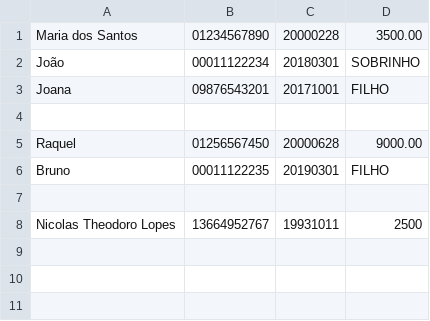
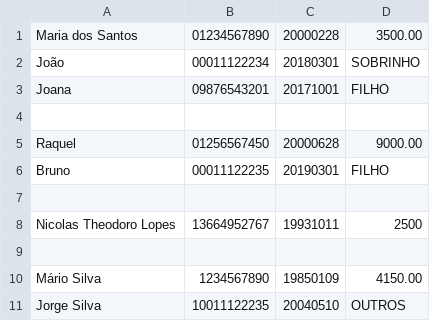
Before and after one commit to lucascs20182/oop-classwork-serratec, a CSV file: TrabalhoFinal/files/entrada.csv, drawn as a sheet.

```diff
--- a/TrabalhoFinal/files/entrada.csv
+++ b/TrabalhoFinal/files/entrada.csv
@@ -8 +8,4 @@ Bruno;00011122235;20190301;FILHO;
 Nicolas Theodoro Lopes;13664952767;19931011;2500;
+
+Mário Silva;1234567890;19850109;4150.00;
+Jorge Silva;10011122235;20040510;OUTROS;
```
Also changed, not shown: 5 other files.
